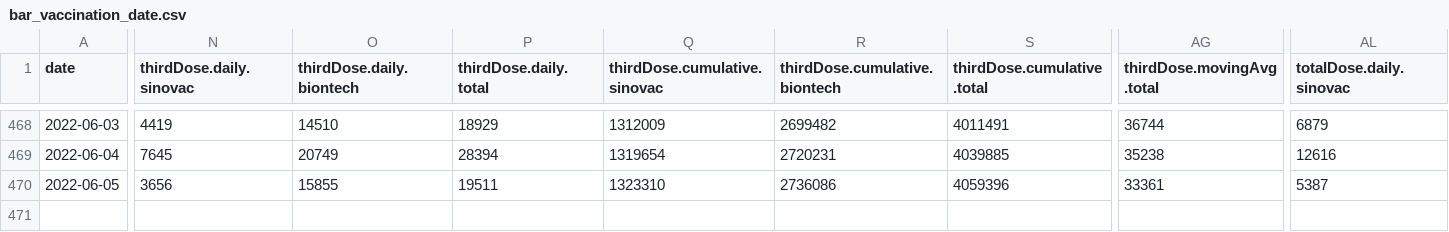
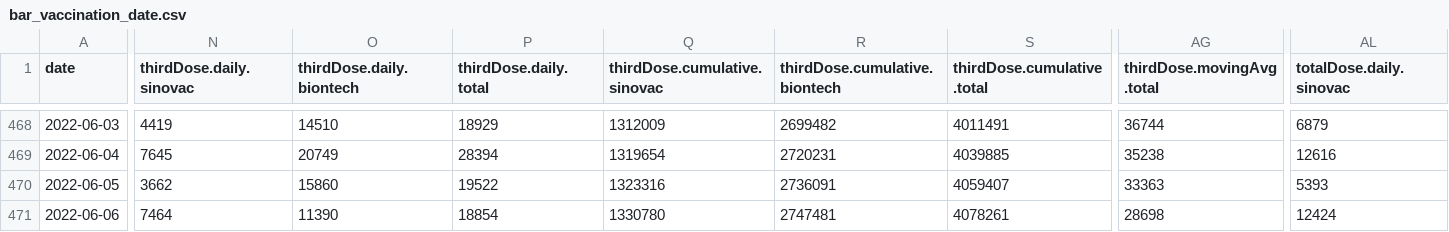
Before and after one commit to DLamdata/covidvaccine_hk, a CSV file: bar_vaccination_date.csv, drawn as a sheet; only a part is shown, gaps mark what is left out; rows hold the shown columns only; the diff covers the shown part only; the diff names each change by its address in the sheet, - before the commit and + after, or states it on an @@ line.

Commit message:
Flat: latest data (2022-06-06T13:21:09.587Z) {   "date": "2022-06-06T13:21:09.587Z",   "files": [     {       "name": "bar_age.csv",       "deltaBytes": 0,       "source": "https://static.data.gov.hk/covid-vaccine/bar_age.csv"     },     {       "name": "pie_venue.csv",       "deltaBytes": 0,       "source": "https://static.data.gov.hk/covid-vaccine/pie_venue.csv"     },     {       "name": "bar_vaccination_date.csv",       "deltaBytes": 282,       "source": "https://static.data.gov.hk/covid-vaccine/bar_vaccination_date.csv"     }   ] }

```diff
--- a/bar_vaccination_date.csv
+++ b/bar_vaccination_date.csv
-N470 (thirdDose.daily.sinovac): 3656
+N470 (thirdDose.daily.sinovac): 3662
-O470 (thirdDose.daily.biontech): 15855
+O470 (thirdDose.daily.biontech): 15860
-P470 (thirdDose.daily.total): 19511
+P470 (thirdDose.daily.total): 19522
-Q470 (thirdDose.cumulative.sinovac): 1323310
+Q470 (thirdDose.cumulative.sinovac): 1323316
-R470 (thirdDose.cumulative.biontech): 2736086
+R470 (thirdDose.cumulative.biontech): 2736091
-S470 (thirdDose.cumulative.total): 4059396
+S470 (thirdDose.cumulative.total): 4059407
-AG470 (thirdDose.movingAvg.total): 33361
+AG470 (thirdDose.movingAvg.total): 33363
-AL470 (totalDose.daily.sinovac): 5387
+AL470 (totalDose.daily.sinovac): 5393
+row 471: 2022-06-06 | 7464 | 11390 | 18854 | 1330780 | 2747481 | 4078261 | 28698 | 12424
```
Also changed, not shown: 7 edited cells elsewhere in this file, bar_age.csv, 1 other file.
